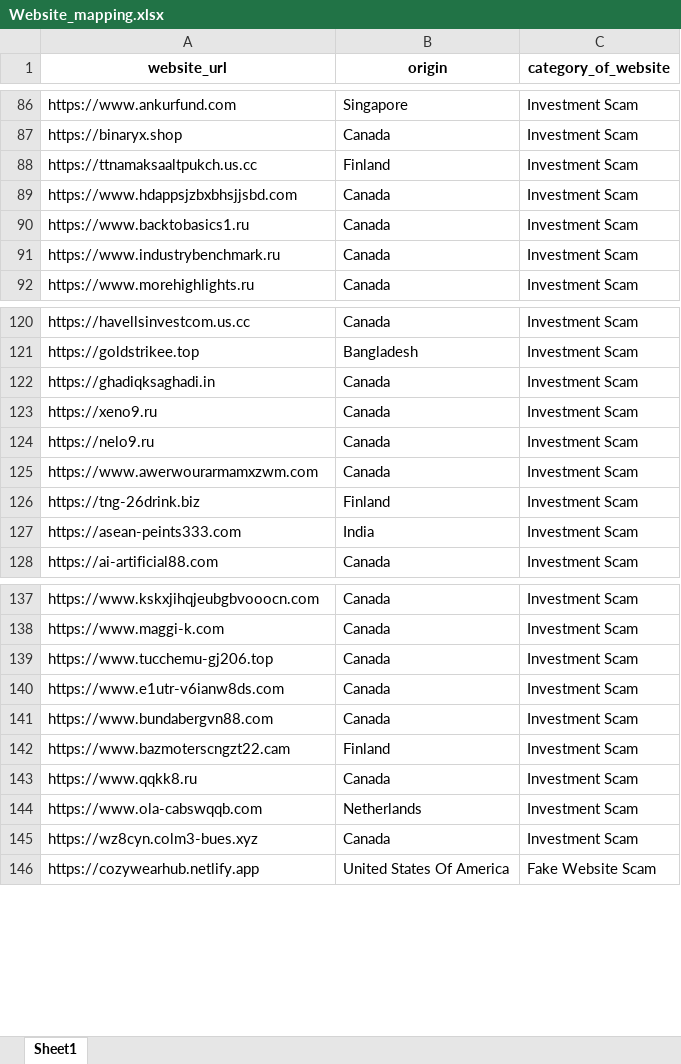
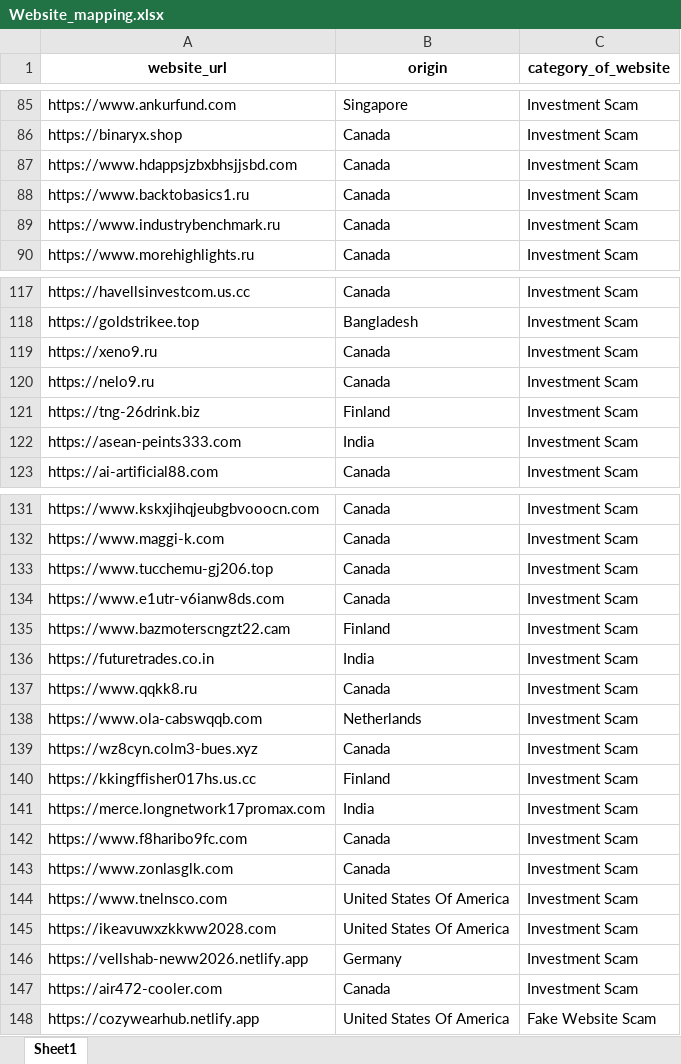
Before and after one commit to shubhankarshukla06/Investment-Scam-Dashboard, an Excel workbook: excel_data/Website_mapping.xlsx, sheet Sheet1, drawn as a sheet; only a part is shown, gaps mark what is left out; values as stored, in another font and other column widths than the file's, no borders; removed rows and columns are numbered as before the commit, all else as after; the diff covers the shown part only; the diff names each change by its address in the sheet, - before the commit and + after, or states it on an @@ line.

```diff
--- a/excel_data/Website_mapping.xlsx (sheet Sheet1)
+++ b/excel_data/Website_mapping.xlsx (sheet Sheet1)
-row 88: https://ttnamaksaaltpukch.us.cc | Finland | Investment Scam
-row 122: https://ghadiqksaghadi.in | Canada | Investment Scam
-row 125: https://www.awerwourarmamxzwm.com | Canada | Investment Scam
-row 141: https://www.bundabergvn88.com | Canada | Investment Scam
+row 136: https://futuretrades.co.in | India | Investment Scam
+row 140: https://kkingffisher017hs.us.cc | Finland | Investment Scam
+row 141: https://merce.longnetwork17promax.com | India | Investment Scam
+row 142: https://www.f8haribo9fc.com | Canada | Investment Scam
+row 143: https://www.zonlasglk.com | Canada | Investment Scam
+row 144: https://www.tnelnsco.com | United States Of America | Investment Scam
+row 145: https://ikeavuwxzkkww2028.com | United States Of America | Investment Scam
+row 146: https://vellshab-neww2026.netlify.app | Germany | Investment Scam
+row 147: https://air472-cooler.com | Canada | Investment Scam
```
Also changed, not shown: 22 added rows and 5 removed rows elsewhere in this sheet, 2 other files.
